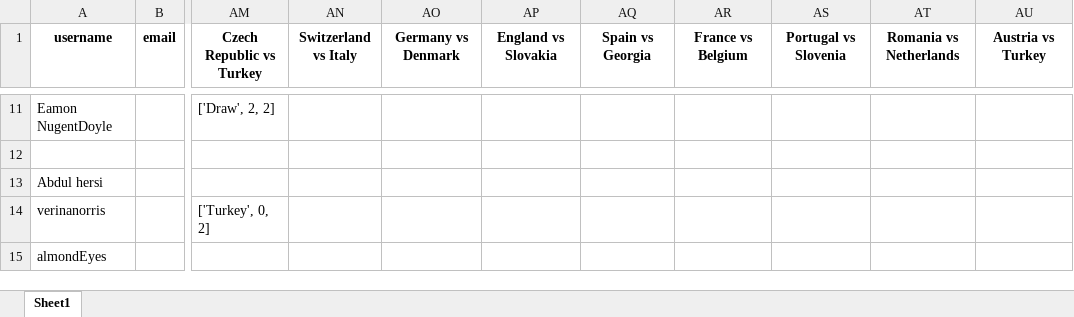
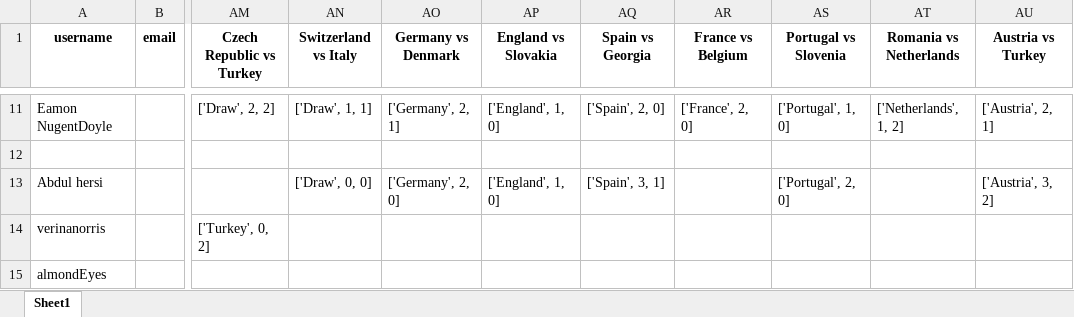
Before and after one commit to onishant/euro-predictor-game, an Excel workbook: eventData/users.xlsx, sheet Sheet1, drawn as a sheet; only a part is shown, gaps mark what is left out; values as stored, in another font and other column widths than the file's, no borders; the diff covers the shown part only; the diff names each change by its address in the sheet, - before the commit and + after, or states it on an @@ line.

```diff
--- a/eventData/users.xlsx (sheet Sheet1)
+++ b/eventData/users.xlsx (sheet Sheet1)
-AN11 (Switzerland vs Italy): (empty)
+AN11 (Switzerland vs Italy): ['Draw', 1, 1]
-AO11 (Germany vs Denmark): (empty)
+AO11 (Germany vs Denmark): ['Germany', 2, 1]
-AP11 (England vs Slovakia): (empty)
+AP11 (England vs Slovakia): ['England', 1, 0]
-AQ11 (Spain vs Georgia): (empty)
+AQ11 (Spain vs Georgia): ['Spain', 2, 0]
-AR11 (France vs Belgium): (empty)
+AR11 (France vs Belgium): ['France', 2, 0]
-AS11 (Portugal vs Slovenia): (empty)
+AS11 (Portugal vs Slovenia): ['Portugal', 1, 0]
-AT11 (Romania vs Netherlands): (empty)
+AT11 (Romania vs Netherlands): ['Netherlands', 1, 2]
-AU11 (Austria vs Turkey): (empty)
+AU11 (Austria vs Turkey): ['Austria', 2, 1]
-AN13 (Switzerland vs Italy): (empty)
+AN13 (Switzerland vs Italy): ['Draw', 0, 0]
-AO13 (Germany vs Denmark): (empty)
+AO13 (Germany vs Denmark): ['Germany', 2, 0]
-AP13 (England vs Slovakia): (empty)
+AP13 (England vs Slovakia): ['England', 1, 0]
-AQ13 (Spain vs Georgia): (empty)
+AQ13 (Spain vs Georgia): ['Spain', 3, 1]
-AS13 (Portugal vs Slovenia): (empty)
+AS13 (Portugal vs Slovenia): ['Portugal', 2, 0]
-AU13 (Austria vs Turkey): (empty)
+AU13 (Austria vs Turkey): ['Austria', 3, 2]
```
Also changed, not shown: 62 edited cells elsewhere in this sheet, eventData/fixture list.xlsx.
